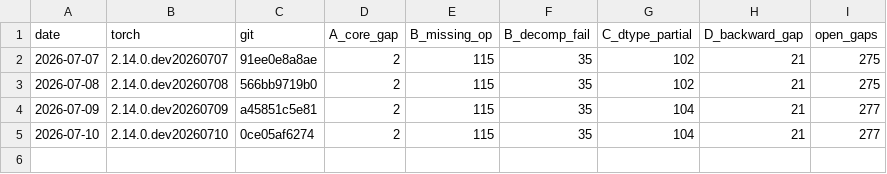
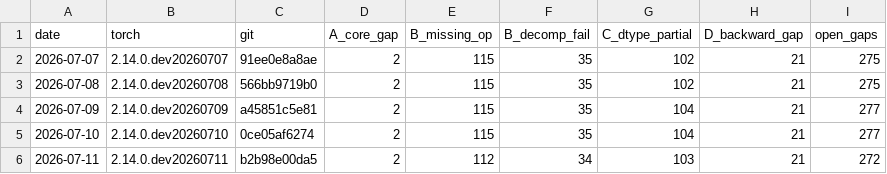
Before and after one commit to jhavukainen/mps-coverage, a CSV file: history.csv, drawn as a sheet; the diff names each change by its address in the sheet, - before the commit and + after, or states it on an @@ line.

```diff
--- a/history.csv
+++ b/history.csv
+row 6: 2026-07-11 | 2.14.0.dev20260711 | b2b98e00da5 | 2 | 112 | 34 | 103 | 21 | 272
```
Also changed, not shown: 2 other files.
